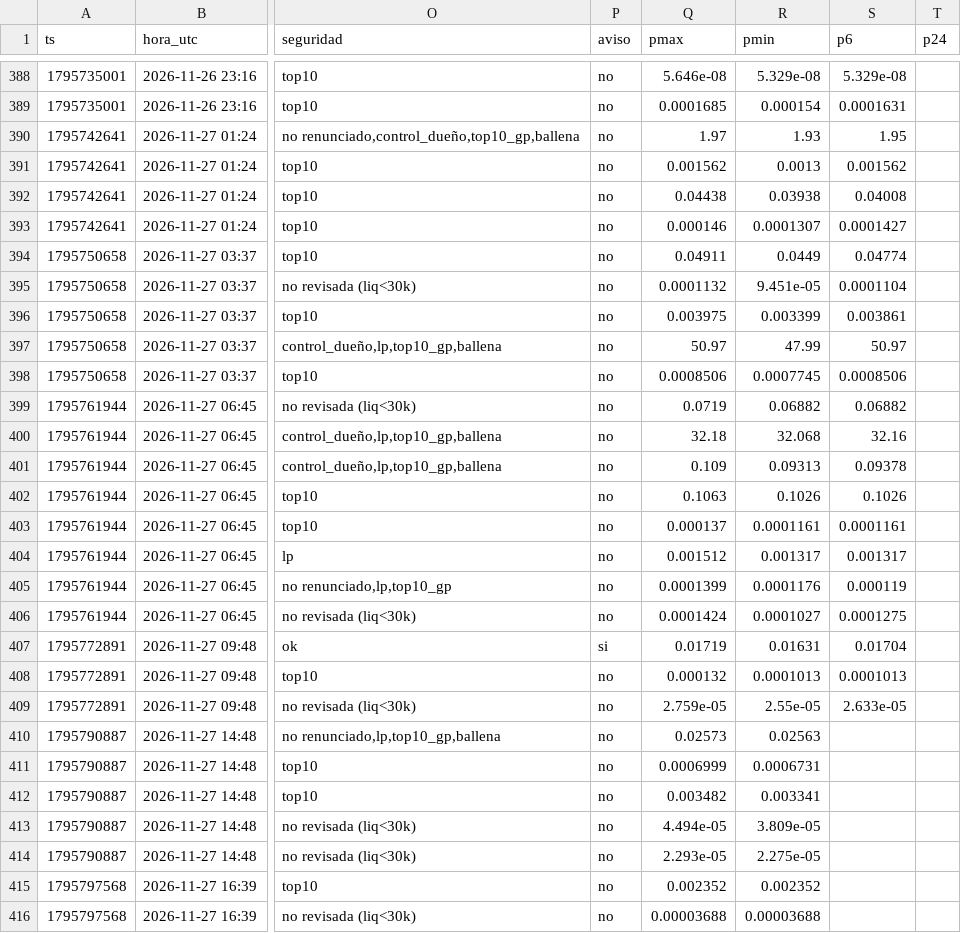
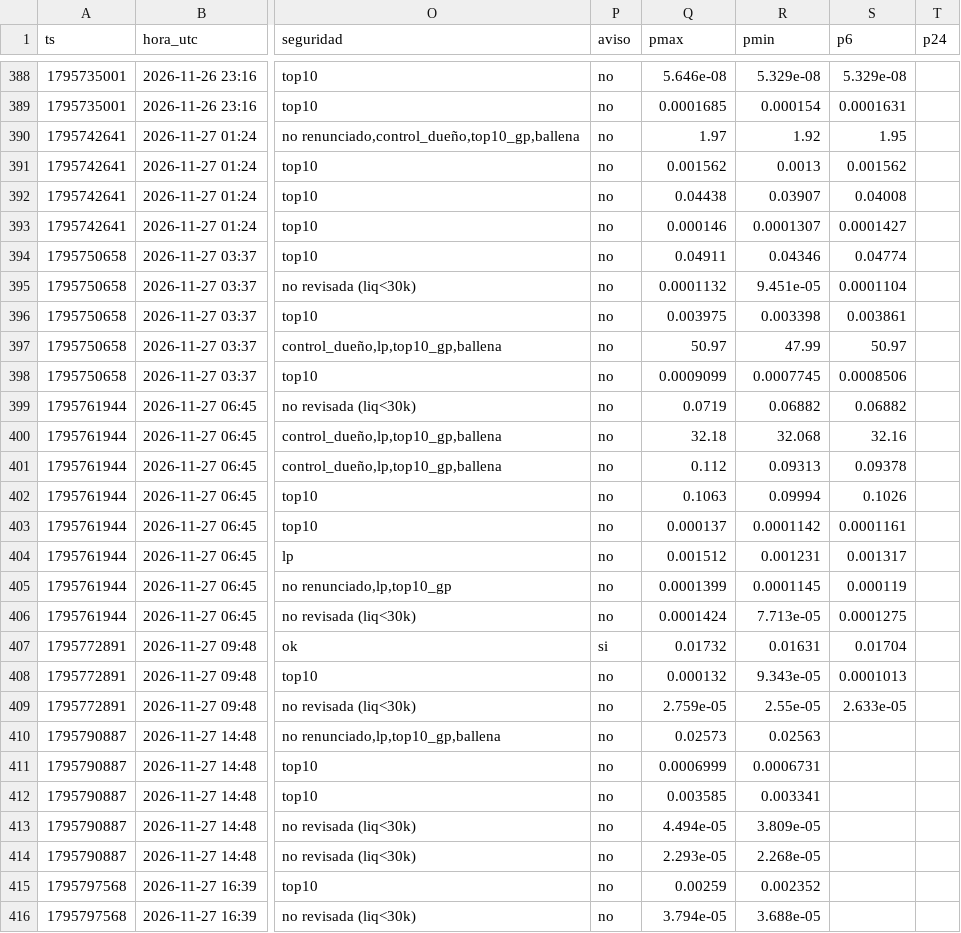
Before and after one commit to fjmunoznieves/desk-memecoins, a TSV file: datos/h16_resurrecciones.tsv, drawn as a sheet; only a part is shown, gaps mark what is left out; the diff covers the shown part only; the diff names each change by its address in the sheet, - before the commit and + after, or states it on an @@ line.

```diff
--- a/datos/h16_resurrecciones.tsv
+++ b/datos/h16_resurrecciones.tsv
-R390 (pmin): 1.93
+R390 (pmin): 1.92
-R392 (pmin): 0.03938
+R392 (pmin): 0.03907
-R394 (pmin): 0.0449
+R394 (pmin): 0.04346
-R396 (pmin): 0.003399
+R396 (pmin): 0.003398
-Q398 (pmax): 0.0008506
+Q398 (pmax): 0.0009099
-Q401 (pmax): 0.109
+Q401 (pmax): 0.112
-R402 (pmin): 0.1026
+R402 (pmin): 0.09994
-R403 (pmin): 0.0001161
+R403 (pmin): 0.0001142
-R404 (pmin): 0.001317
+R404 (pmin): 0.001231
-R405 (pmin): 0.0001176
+R405 (pmin): 0.0001145
-R406 (pmin): 0.0001027
+R406 (pmin): 7.713e-05
-Q407 (pmax): 0.01719
+Q407 (pmax): 0.01732
-R408 (pmin): 0.0001013
+R408 (pmin): 9.343e-05
-Q412 (pmax): 0.003482
+Q412 (pmax): 0.003585
-R414 (pmin): 2.275e-05
+R414 (pmin): 2.268e-05
-Q415 (pmax): 0.002352
+Q415 (pmax): 0.00259
-Q416 (pmax): 0.00003688
+Q416 (pmax): 3.794e-05
-R416 (pmin): 0.00003688
+R416 (pmin): 3.688e-05
```
Also changed, not shown: 8 added rows and 19 edited cells elsewhere in this file, datos/estudio_reglas_sombra.tsv, datos/h19_huecos.tsv, 27 other files.
